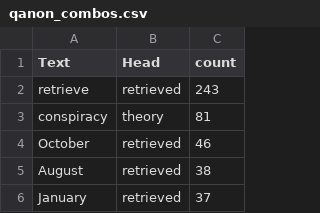
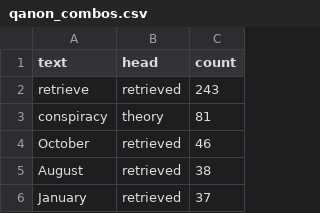
Before and after one commit to ecdedios/knowledge-graphs, a CSV file: data/out/qanon_combos.csv, drawn as a sheet; only a part is shown.

```diff
--- a/data/out/qanon_combos.csv
+++ b/data/out/qanon_combos.csv
@@ -1,2 +1,2 @@
-Text,Head,count
+text,head,count
 retrieve,retrieved,243
```
Also changed, not shown: data/out/qanon.csv, 3 other files.
